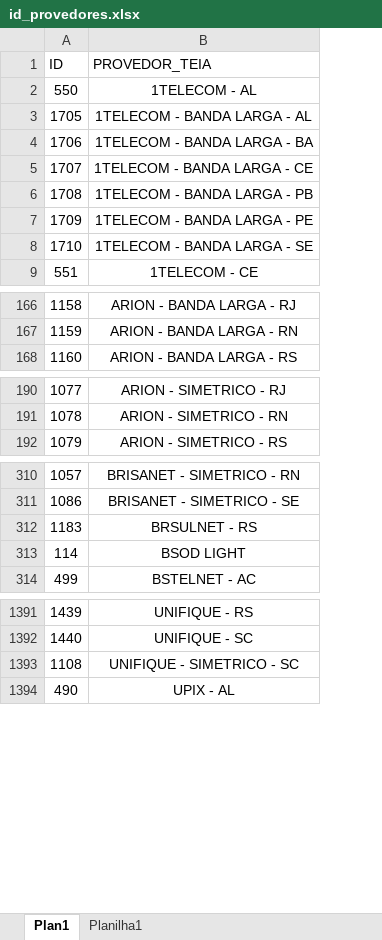
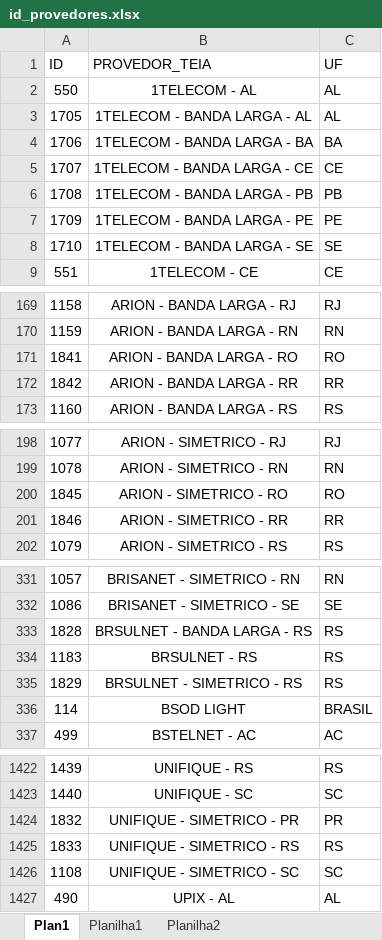
Before and after one commit to ImFelipeArantes/AUTMACAO_LOTE, an Excel workbook: arquivos/id_provedores.xlsx, sheet Plan1, drawn as a sheet; only a part is shown, gaps mark what is left out; values as stored, in another font and other column widths than the file's, no borders; conditional formats not drawn; the diff covers the shown part only; the diff names each change by its address in the sheet, - before the commit and + after, or states it on an @@ line.

```diff
--- a/arquivos/id_provedores.xlsx (sheet Plan1)
+++ b/arquivos/id_provedores.xlsx (sheet Plan1)
+sheet tab: Planilha2
+column C (UF), rows 2-9: AL | AL | BA | CE | PB | PE | SE | CE; rows 169-170: RJ | RN; row 173: RS; rows 198-199: RJ | RN; row 202: RS; rows 331-332: RN | SE; row 334: RS; rows 336-337: BRASIL | AC; rows 1422-1423: RS | SC; rows 1426-1427: SC | AL
+row 171: 1841 | ARION - BANDA LARGA - RO | RO
+row 172: 1842 | ARION - BANDA LARGA - RR | RR
+row 200: 1845 | ARION - SIMETRICO - RO | RO
+row 201: 1846 | ARION - SIMETRICO - RR | RR
+row 333: 1828 | BRSULNET - BANDA LARGA - RS | RS
+row 335: 1829 | BRSULNET - SIMETRICO - RS | RS
+row 1424: 1832 | UNIFIQUE - SIMETRICO - PR | PR
+row 1425: 1833 | UNIFIQUE - SIMETRICO - RS | RS
```
Also changed, not shown: 26 added rows, 1 removed row, 26 moved rows, 3 edited cells and cell formats elsewhere in this sheet, 1 other file.
